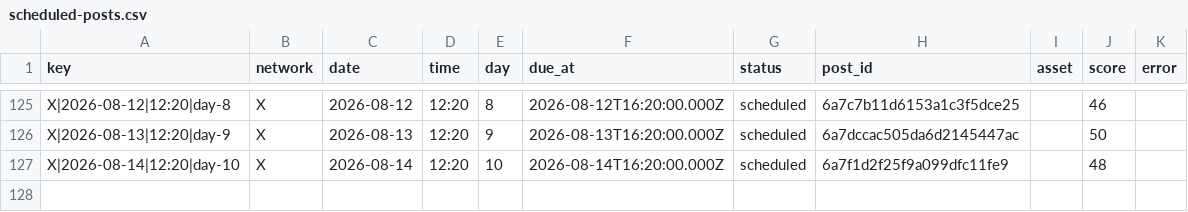
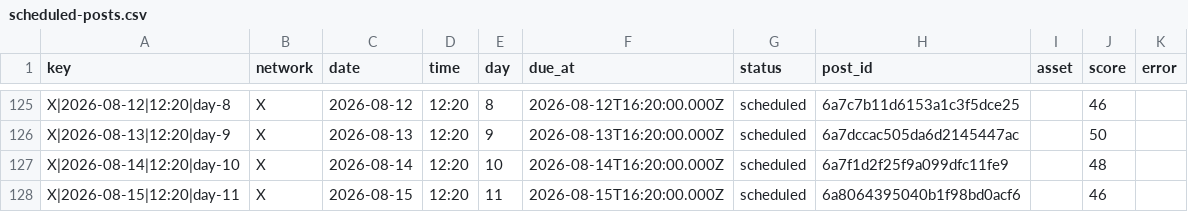
Before and after one commit to nicolass309/leadops-assets, a CSV file: automation/state/scheduled-posts.csv, drawn as a sheet; only a part is shown, gaps mark what is left out.

Commit message:
LeadOps daily publishing state

```diff
--- a/automation/state/scheduled-posts.csv
+++ b/automation/state/scheduled-posts.csv
@@ -127 +127,2 @@ key,network,date,time,day,due_at,status,post_id,asset,score,error
 "X|2026-08-14|12:20|day-10","X","2026-08-14","12:20","10","2026-08-14T16:20:00.000Z","scheduled","6a7f1d2f25f9a099dfc11fe9","","48",""
+"X|2026-08-15|12:20|day-11","X","2026-08-15","12:20","11","2026-08-15T16:20:00.000Z","scheduled","6a8064395040b1f98bd0acf6","","46",""
```
Also changed, not shown: 4 other files.
